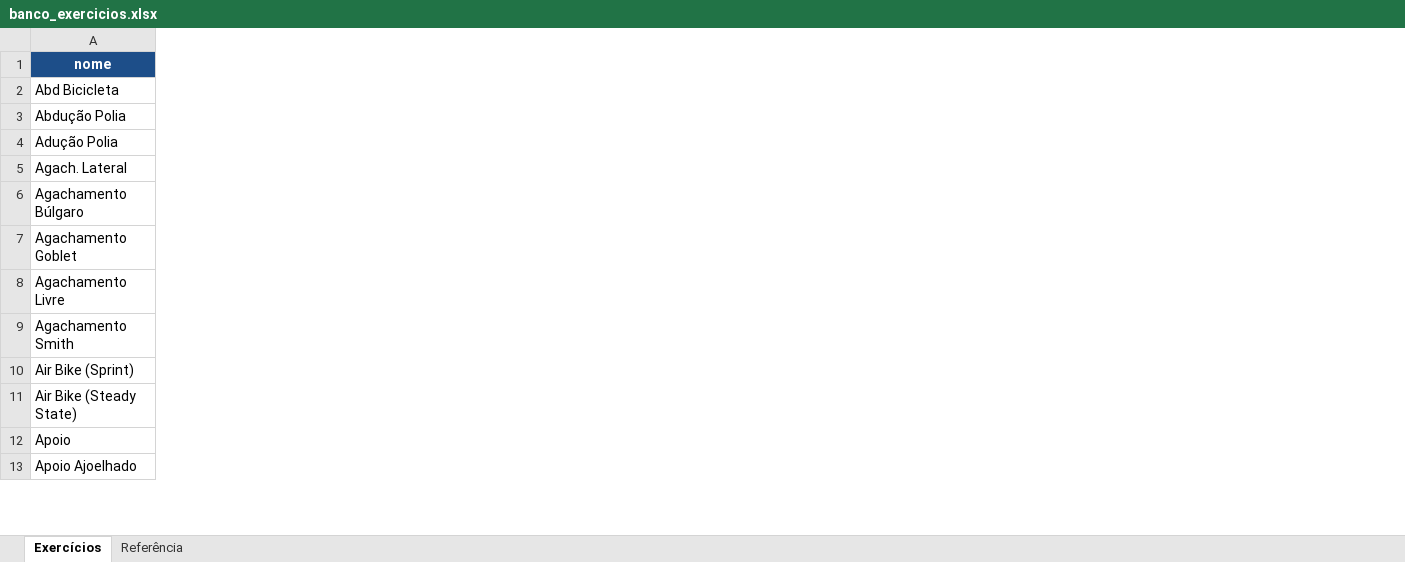
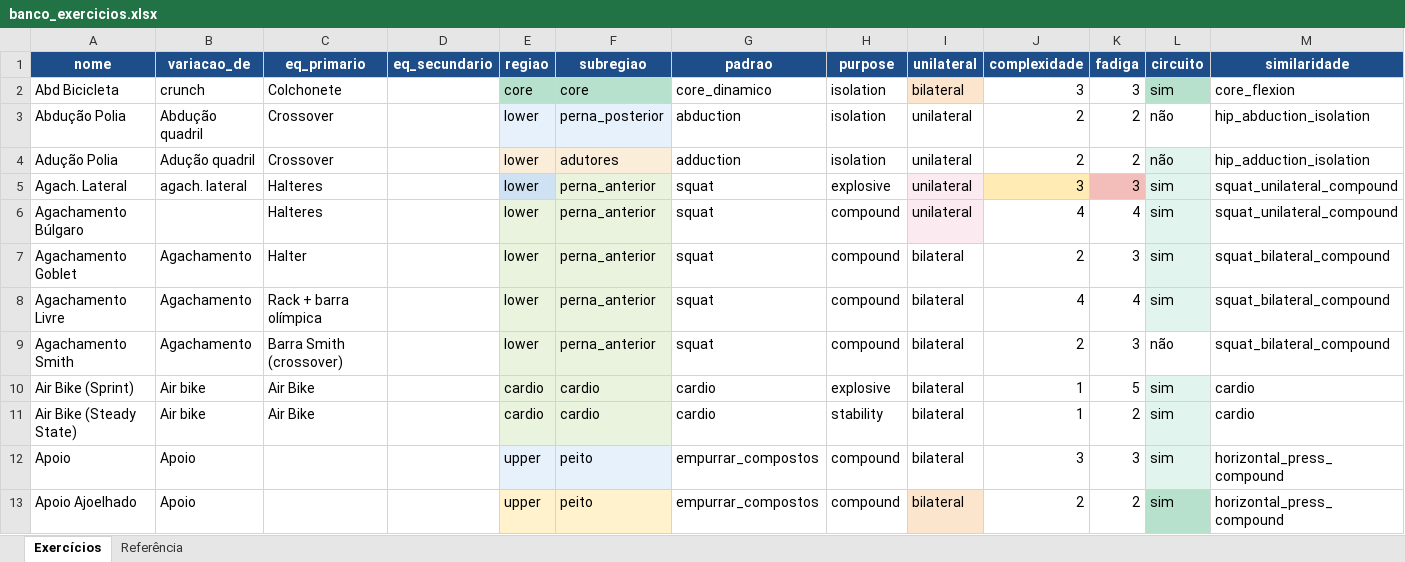
Before and after one commit to berfleck/workout-app2, an Excel workbook: banco_exercicios.xlsx, sheet Exercícios, drawn as a sheet; only a part is shown; values as stored, in another font and other column widths than the file's, no borders; charts and pictures and conditional formats not drawn; the diff covers the shown part only; the diff names each change by its address in the sheet, - before the commit and + after, or states it on an @@ line.

```diff
--- a/banco_exercicios.xlsx (sheet Exercícios)
+++ b/banco_exercicios.xlsx (sheet Exercícios)
@@ column B (variacao_de) unhidden, rows 2-13: crunch | Abdução quadril | Adução quadril | agach. lateral |  | Agachamento | Agachamento | Agachamento | Air bike | Air bike | Apoio | Apoio @@
@@ column C (eq_primario) unhidden, rows 2-11: Colchonete | Crossover | Crossover | Halteres | Halteres | Halter | Rack + barra olímpica | Barra Smith (crossover) | Air Bike | Air Bike @@
@@ column D (eq_secundario) unhidden, empty @@
@@ column E (regiao) unhidden, rows 2-13: core | lower | lower | lower | lower | lower | lower | lower | cardio | cardio | upper | upper @@
@@ column F (subregiao) unhidden, rows 2-13: core | perna_posterior | adutores | perna_anterior | perna_anterior | perna_anterior | perna_anterior | perna_anterior | cardio | cardio | peito | peito @@
@@ column G (padrao) unhidden, rows 2-13: core_dinamico | abduction | adduction | squat | squat | squat | squat | squat | cardio | cardio | empurrar_compostos | empurrar_compostos @@
@@ column H (purpose) unhidden, rows 2-13: isolation | isolation | isolation | explosive | compound | compound | compound | compound | explosive | stability | compound | compound @@
@@ column I (unilateral) unhidden, rows 2-13: bilateral | unilateral | unilateral | unilateral | unilateral | bilateral | bilateral | bilateral | bilateral | bilateral | bilateral | bilateral @@
@@ column J (complexidade) unhidden, rows 2-13: 3 | 2 | 2 | 3 | 4 | 2 | 4 | 2 | 1 | 1 | 3 | 2 @@
@@ column K (fadiga) unhidden, rows 2-13: 3 | 2 | 2 | 3 | 4 | 3 | 4 | 3 | 5 | 2 | 3 | 2 @@
@@ column L (circuito) unhidden, rows 2-13: sim | não | não | sim | sim | sim | sim | não | sim | sim | sim | sim @@
@@ column M (similaridade) unhidden, rows 2-13: core_flexion | hip_abduction_isolation | hip_adduction_isolation | squat_unilateral_compound | squat_unilateral_compound | squat_bilateral_compound | squat_bilateral_compound | squat_bilateral_compound | cardio | cardio | horizontal_press_compound | horizontal_press_compound @@
```
Also changed, not shown: 2 added columns elsewhere in this sheet, 3 other files.
